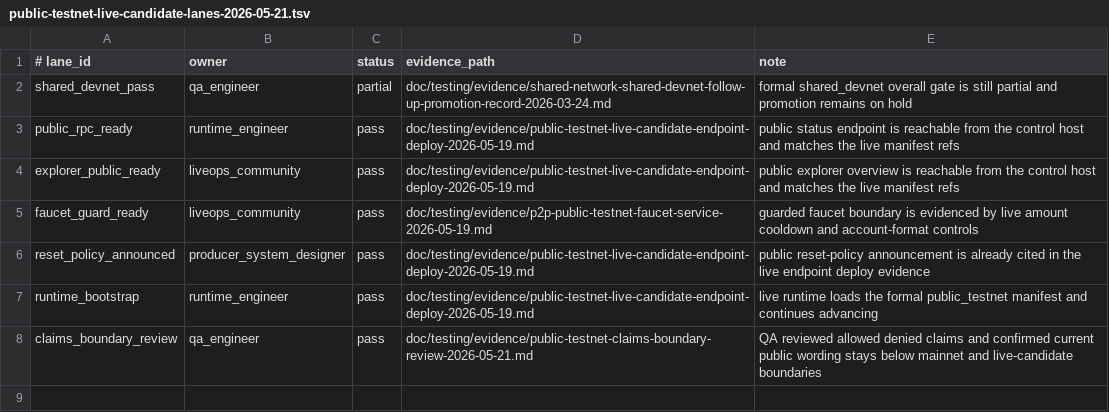
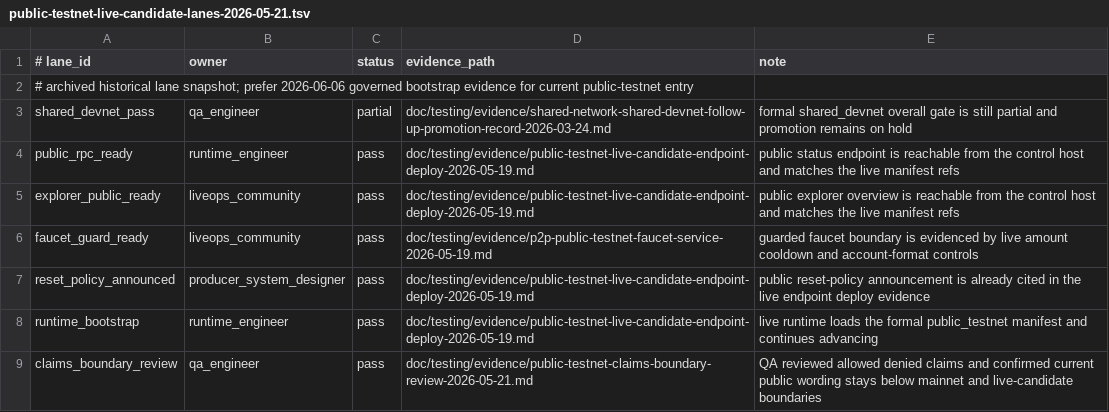
Before and after one commit to eng-cc/oasis7, a TSV file: doc/testing/evidence/public-testnet-live-candidate-lanes-2026-05-21.tsv, drawn as a sheet; the diff names each change by its address in the sheet, - before the commit and + after, or states it on an @@ line.

Commit message:
Clean up stale p2p evidence references

```diff
--- a/doc/testing/evidence/public-testnet-live-candidate-lanes-2026-05-21.tsv
+++ b/doc/testing/evidence/public-testnet-live-candidate-lanes-2026-05-21.tsv
+row 2: # archived historical lane snapshot; prefer 2026-06-06 governed bootstrap evidence for current public-testnet entry
```
Also changed, not shown: doc/testing/evidence/public-testnet-live-candidate-lanes-2026-05-22.tsv, doc/testing/templates/public-testnet-readiness-lanes.example.tsv, 29 other files.
